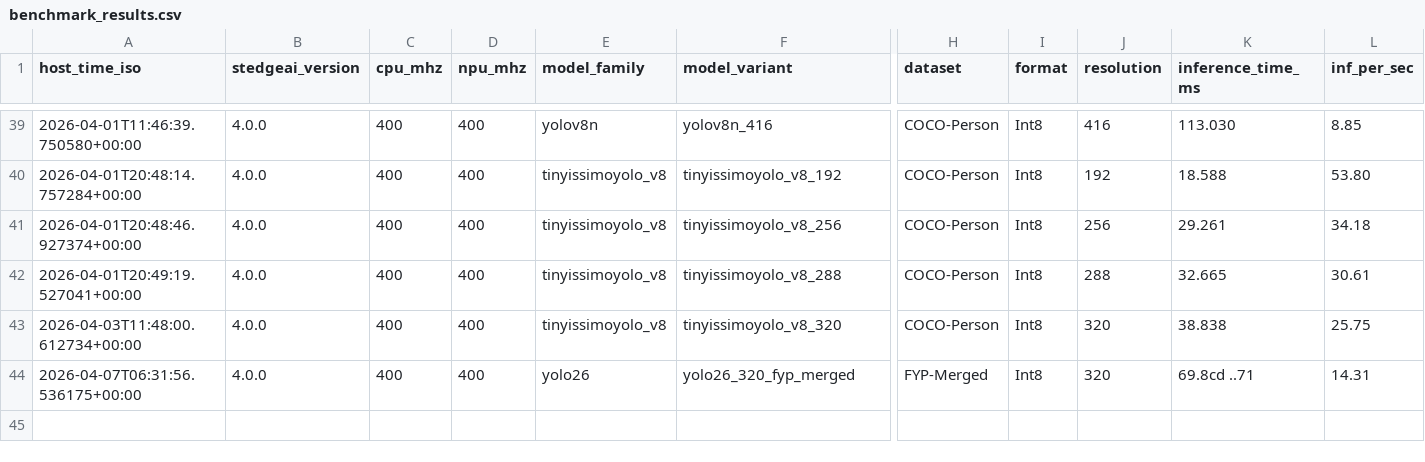
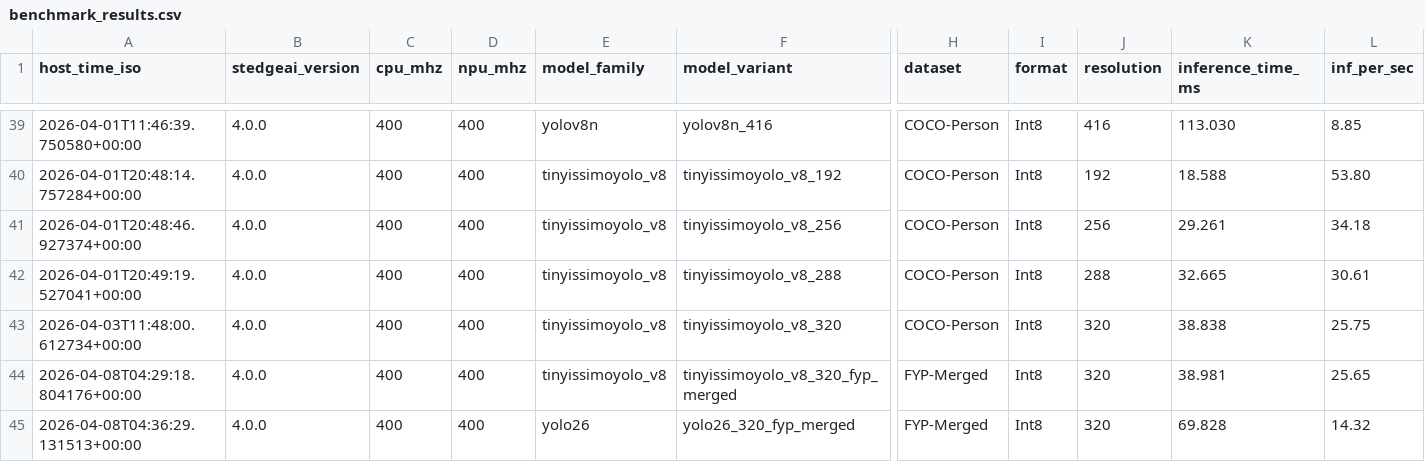
Before and after one commit to Foahh/fyp-playground, a CSV file: results/benchmark_underdrive/benchmark_results.csv, drawn as a sheet; only a part is shown, gaps mark what is left out; removed rows and columns are numbered as before the commit, all else as after; rows hold the shown columns only; the diff names each change by its address in the sheet, - before the commit and + after, or states it on an @@ line.

```diff
--- a/results/benchmark_underdrive/benchmark_results.csv
+++ b/results/benchmark_underdrive/benchmark_results.csv
-row 44: 2026-04-07T06:31:56.536175+00:00 | 4.0.0 | 400 | 400 | yolo26 | yolo26_320_fyp_merged | FYP-Merged | Int8 | 320 | 69.8cd ..71 | 14.31
+row 44: 2026-04-08T04:29:18.804176+00:00 | 4.0.0 | 400 | 400 | tinyissimoyolo_v8 | tinyissimoyolo_v8_320_fyp_merged | FYP-Merged | Int8 | 320 | 38.981 | 25.65
+row 45: 2026-04-08T04:36:29.131513+00:00 | 4.0.0 | 400 | 400 | yolo26 | yolo26_320_fyp_merged | FYP-Merged | Int8 | 320 | 69.828 | 14.32
```
Also changed, not shown: results/benchmark_nominal/benchmark_results.csv, results/benchmark_overdrive/benchmark_results.csv, 11 other files.
